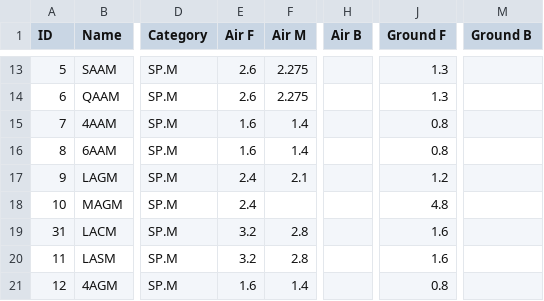
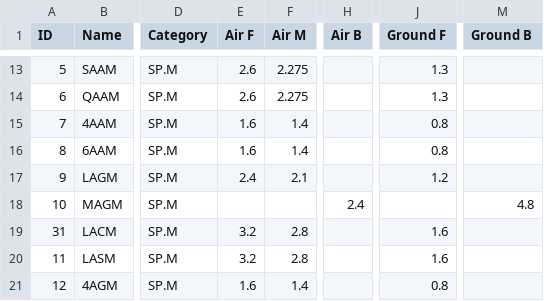
Before and after one commit to InfBuild/InfData, a TSV file: SpecialWeaponList.tsv, drawn as a sheet; only a part is shown, gaps mark what is left out; the diff names each change by its address in the sheet, - before the commit and + after, or states it on an @@ line.

Commit message:
Fix MAGM Ratio wrote for wrong role

```diff
--- a/SpecialWeaponList.tsv
+++ b/SpecialWeaponList.tsv
-E18 (Air F): 2.4
+E18 (Air F): (empty)
-H18 (Air B): (empty)
+H18 (Air B): 2.4
-J18 (Ground F): 4.8
+J18 (Ground F): (empty)
-M18 (Ground B): (empty)
+M18 (Ground B): 4.8
```
